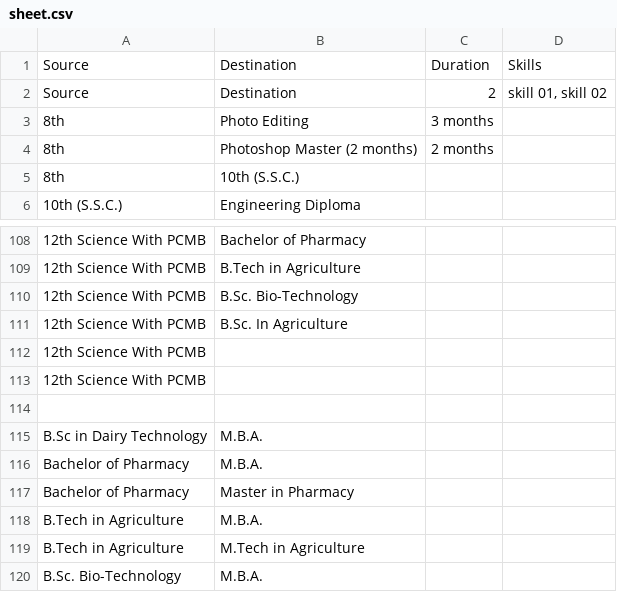
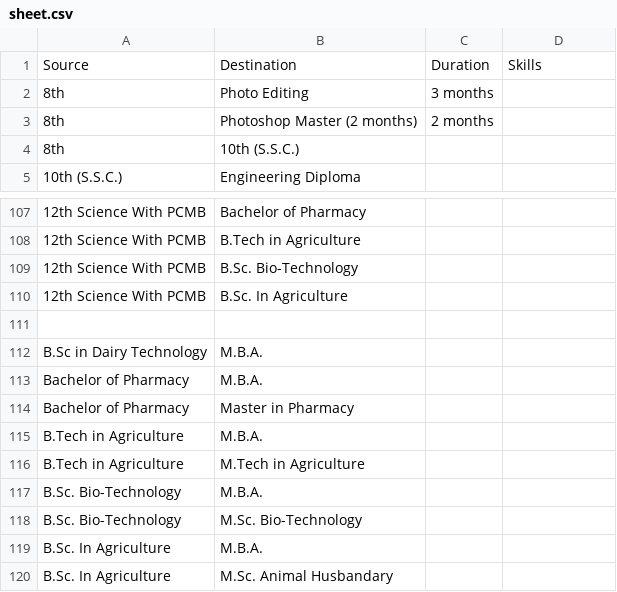
Before and after one commit to prakranj533/CM, a CSV file: csv-to-json-data/sheet.csv, drawn as a sheet; only a part is shown, gaps mark what is left out; the shorter side is filled out with more unchanged rows; removed rows and columns are numbered as before the commit, all else as after; the diff covers the shown part only; the diff names each change by its address in the sheet, - before the commit and + after, or states it on an @@ line.

```diff
--- a/csv-to-json-data/sheet.csv
+++ b/csv-to-json-data/sheet.csv
-row 2: Source | Destination | 2 | skill 01, skill 02
-row 112: 12th Science With PCMB
-row 113: 12th Science With PCMB
```
Also changed, not shown: 68 added rows elsewhere in this file, 3 other files.
